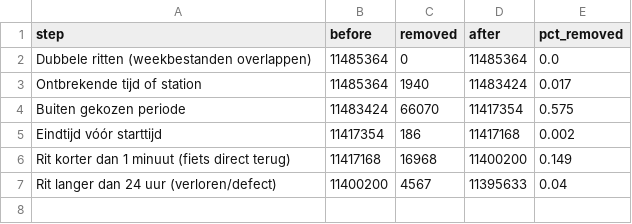
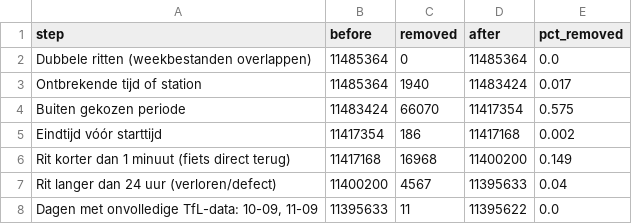
Before and after one commit to JesseKnibbe/case3-mobility, a CSV file: data/processed/cleaning_log.csv, drawn as a sheet.

Commit message:
Fix weerpagina, metro-pagina voor Jurre, onvolledige dagen eruit

```diff
--- a/data/processed/cleaning_log.csv
+++ b/data/processed/cleaning_log.csv
@@ -7 +7,2 @@ Rit korter dan 1 minuut (fiets direct terug),11417168,16968,11400200,0.149
 Rit langer dan 24 uur (verloren/defect),11400200,4567,11395633,0.04
+"Dagen met onvolledige TfL-data: 10-09, 11-09",11395633,11,11395622,0.0
```
Also changed, not shown: 10 other files.
